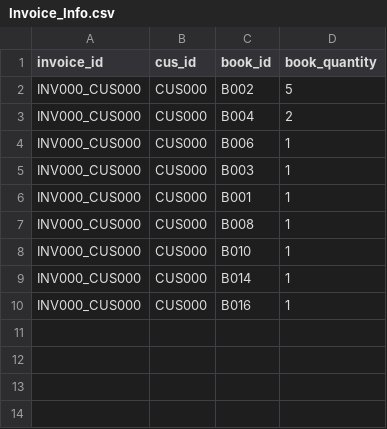
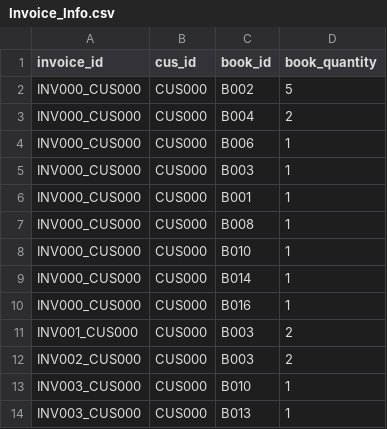
Before and after one commit to HuynhVinhTan/PBL_1_Hoan_Thanh, a CSV file: PBL2-BookStoreManagement/Data/Invoice_Info.csv, drawn as a sheet.

```diff
--- a/PBL2-BookStoreManagement/Data/Invoice_Info.csv
+++ b/PBL2-BookStoreManagement/Data/Invoice_Info.csv
@@ -10 +10,5 @@ INV000_CUS000,CUS000,B014,1
 INV000_CUS000,CUS000,B016,1
+INV001_CUS000,CUS000,B003,2
+INV002_CUS000,CUS000,B003,2
+INV003_CUS000,CUS000,B010,1
+INV003_CUS000,CUS000,B013,1
```
Also changed, not shown: PBL2-BookStoreManagement/Data/Books.csv, PBL2-BookStoreManagement/Data/SoldProducts.csv, 19 other files.
